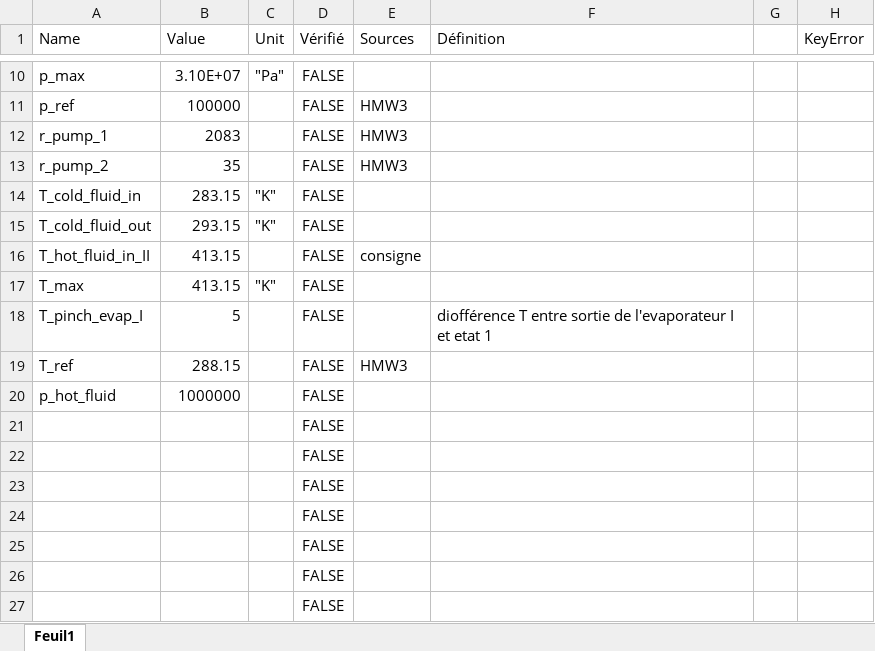
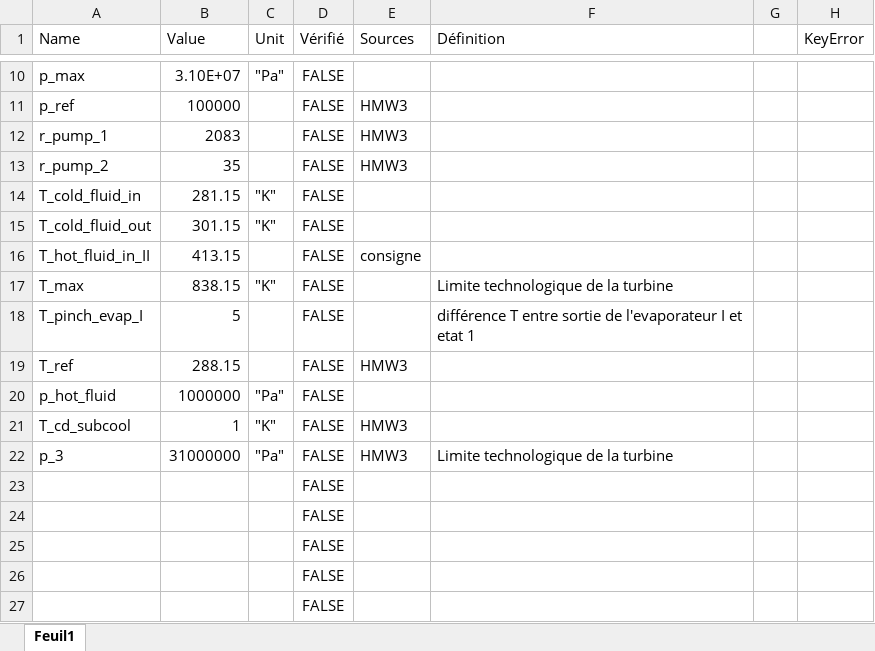
Before and after one commit to LouiseVssn/Thermal_Project, an Excel workbook: Param/Projet_contraintes.xlsx, sheet Feuil1, drawn as a sheet; only a part is shown, gaps mark what is left out; values as stored, in another font and other column widths than the file's, no borders; table styles not drawn; removed rows and columns are numbered as before the commit, all else as after; the diff names each change by its address in the sheet, - before the commit and + after, or states it on an @@ line.

```diff
--- a/Param/Projet_contraintes.xlsx (sheet Feuil1)
+++ b/Param/Projet_contraintes.xlsx (sheet Feuil1)
-B14 (Value): 283.15
+B14 (Value): 281.15
-B15 (Value): 293.15
+B15 (Value): 301.15
-B17 (Value): 413.15
+B17 (Value): 838.15
-F17 (Définition): (empty)
+F17 (Définition): Limite technologique de la turbine
-F18 (Définition): diofférence T entre…
+F18 (Définition): différence T entre…
-C20 (Unit): (empty)
+C20 (Unit): "Pa"
-row 21:  |  |  | FALSE
-row 22:  |  |  | FALSE
+row 21: T_cd_subcool | 1 | "K" | FALSE | HMW3
+row 22: p_3 | 31000000 | "Pa" | FALSE | HMW3 | Limite technologique de la turbine
```
Also changed, not shown: 2 other files.
